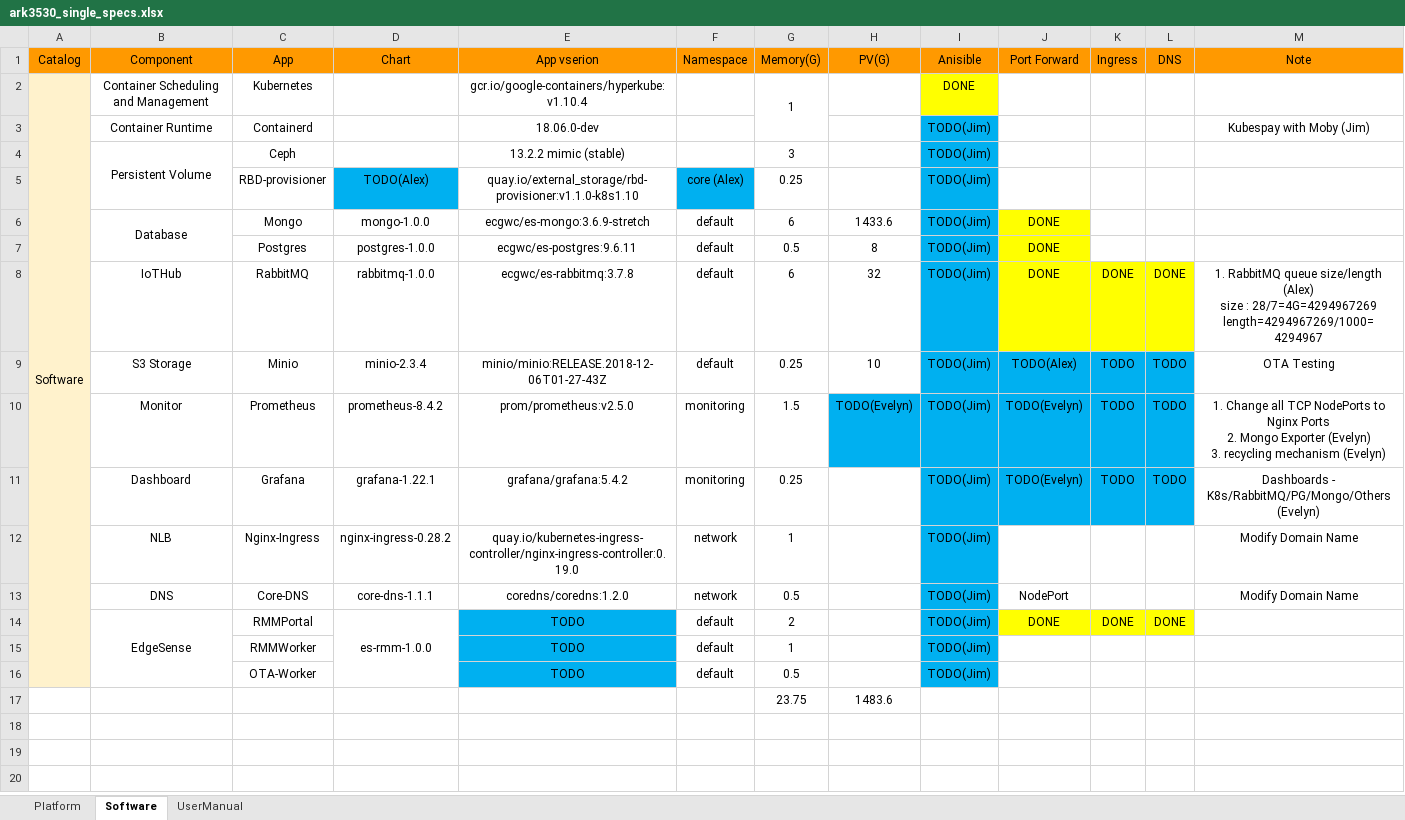
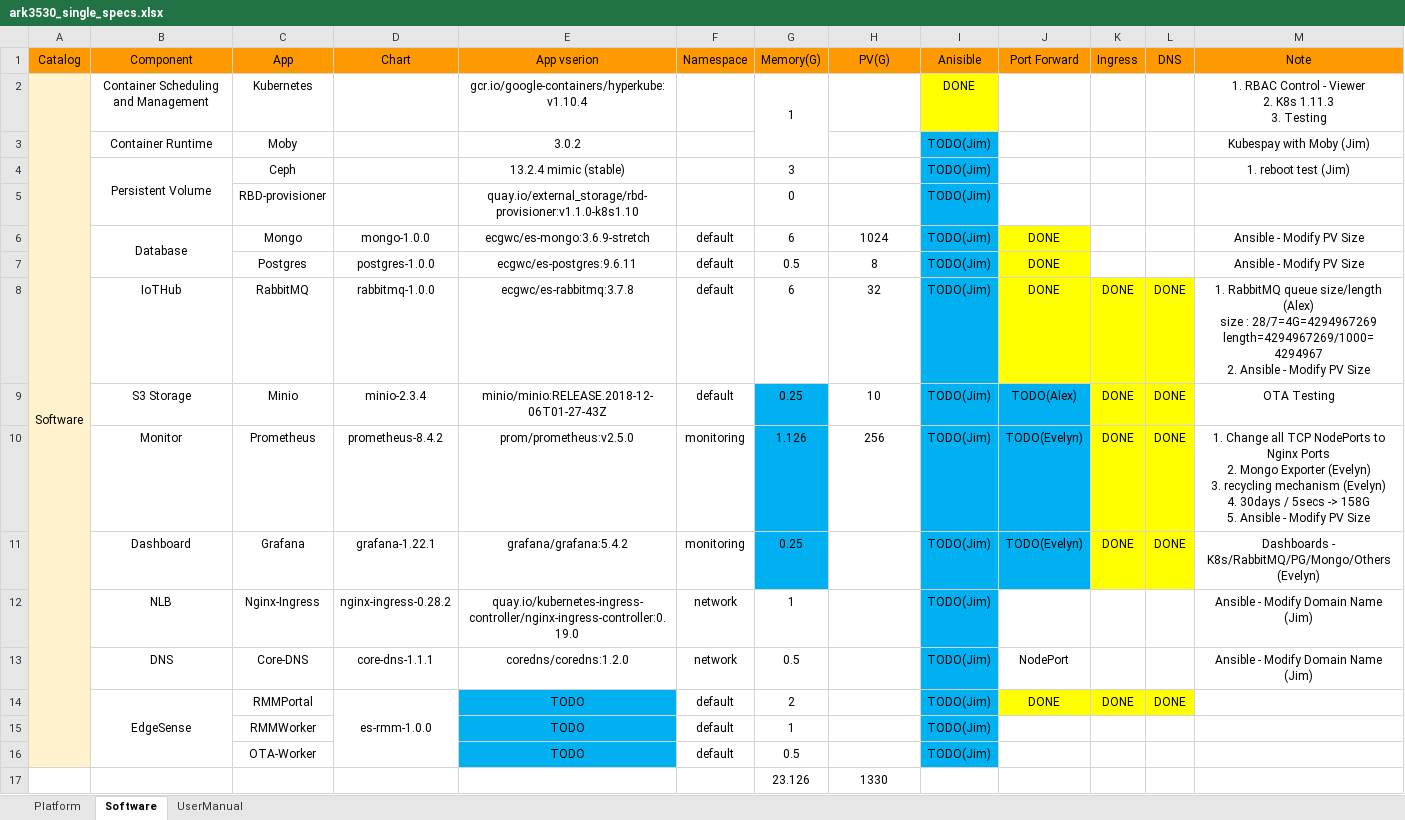
Before and after one commit to TsubasaEX/Tracks, an Excel workbook: spec/ark3530_single_specs.xlsx, sheet Software, drawn as a sheet; values as stored, in another font and other column widths than the file's, no borders; removed rows and columns are numbered as before the commit, all else as after; ↵ is a line break in a cell; the diff names each change by its address in the sheet, - before the commit and + after, or states it on an @@ line.

```diff
--- a/spec/ark3530_single_specs.xlsx (sheet Software)
+++ b/spec/ark3530_single_specs.xlsx (sheet Software)
-M2 (Note): (empty)
+M2 (Note): 1. RBAC Control - Viewer ↵ 2. K8s 1.11.3 ↵ 3. Testing
-C3 (App): Containerd
+C3 (App): Moby
-E3 (App vserion): 18.06.0-dev
+E3 (App vserion): 3.0.2
-E4 (App vserion): 13.2.2 mimic (stable)
+E4 (App vserion): 13.2.4 mimic (stable)
-M4 (Note): (empty)
+M4 (Note): 1. reboot test (Jim)
-D5 (Chart): TODO(Alex)
+D5 (Chart): (empty)
-D5 fill: #00B0F0
+D5 fill: none
-F5 (Namespace): core (Alex)
+F5 (Namespace): (empty)
-F5 fill: #00B0F0
+F5 fill: none
-G5 (Memory(G)): 0.25
+G5 (Memory(G)): 0
-H6 (PV(G)): 1433.6
+H6 (PV(G)): 1024
-M6:M7 (Note): (empty)
+M6:M7 (Note): Ansible - Modify PV Size
-M8 (Note): …28/7=4G=4294967269 ↵ length=4294967269/1000=4294967
+M8 (Note): …28/7=4G=4294967269 ↵ length=4294967269/1000=4294967 ↵ 2. Ansible - Modify PV Size
-G9:G11 fill: none
+G9:G11 fill: #00B0F0
-K9:K11 (Ingress): TODO
+K9:K11 (Ingress): DONE
-K9:L11 fill: #00B0F0
+K9:L11 fill: #FFFF00
-L9:L11 (DNS): TODO
+L9:L11 (DNS): DONE
-G10 (Memory(G)): 1.5
+G10 (Memory(G)): 1.126
-H10 (PV(G)): TODO(Evelyn)
+H10 (PV(G)): 256
-H10 fill: #00B0F0
+H10 fill: none
-M10 (Note): …mechanism (Evelyn)
+M10 (Note): …mechanism (Evelyn) ↵ 4. 30days / 5secs -> 158G ↵ 5. Ansible - Modify PV Size
-M12:M13 (Note): Modify Domain Name
+M12:M13 (Note): Ansible - Modify Domain Name (Jim)
-row 17:  |  |  |  |  |  | 23.75 | 1483.6
+row 17:  |  |  |  |  |  | 23.126 | 1330
```
Also changed, not shown: reports.xlsx.
